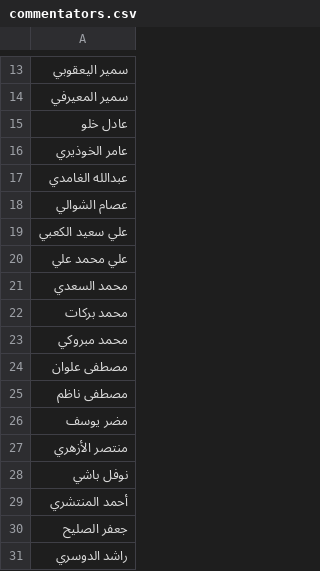
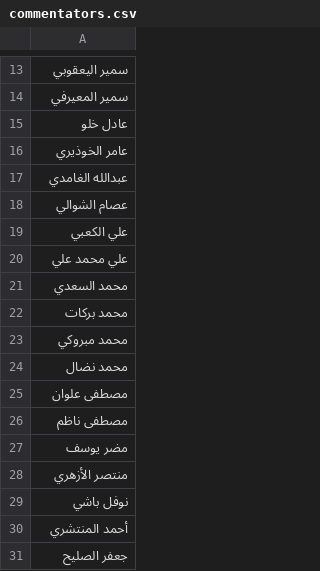
Before and after one commit to falahsab/jedwal, a CSV file: csv/commentators.csv, drawn as a sheet; only a part is shown, gaps mark what is left out; the shorter side is filled out with more unchanged rows; the diff names each change by its address in the sheet, - before the commit and + after, or states it on an @@ line.

Commit message:
Update commentators.csv

```diff
--- a/csv/commentators.csv
+++ b/csv/commentators.csv
-A19: علي سعيد الكعبي
+A19: علي الكعبي
+row 24: محمد نضال
```
